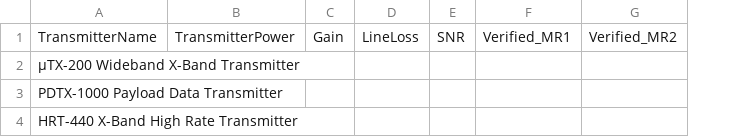
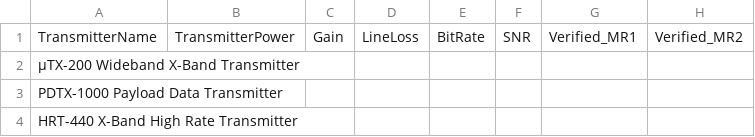
Before and after one commit to visalakshi2001/norasat-dashboard, a CSV file: results/transmittertradeoff.csv, drawn as a sheet; the diff names each change by its address in the sheet, - before the commit and + after, or states it on an @@ line.

```diff
--- a/results/transmittertradeoff.csv
+++ b/results/transmittertradeoff.csv
+column E, row 1: BitRate
```
Also changed, not shown: results/orbitdetails.csv, 4 other files.
